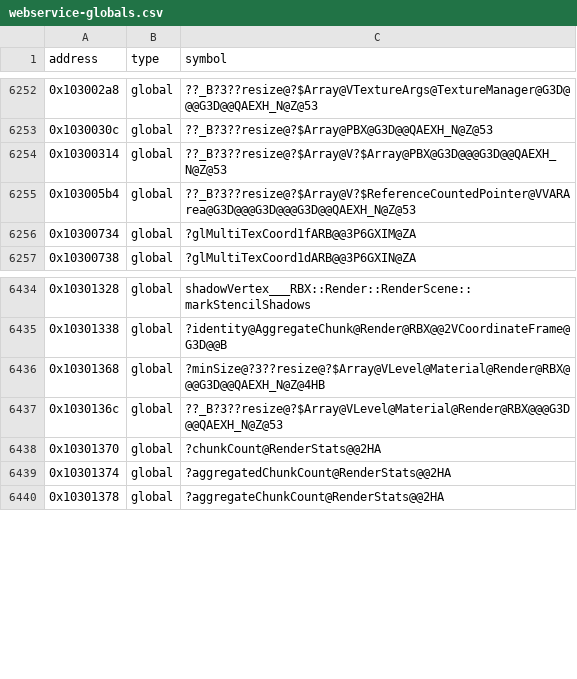
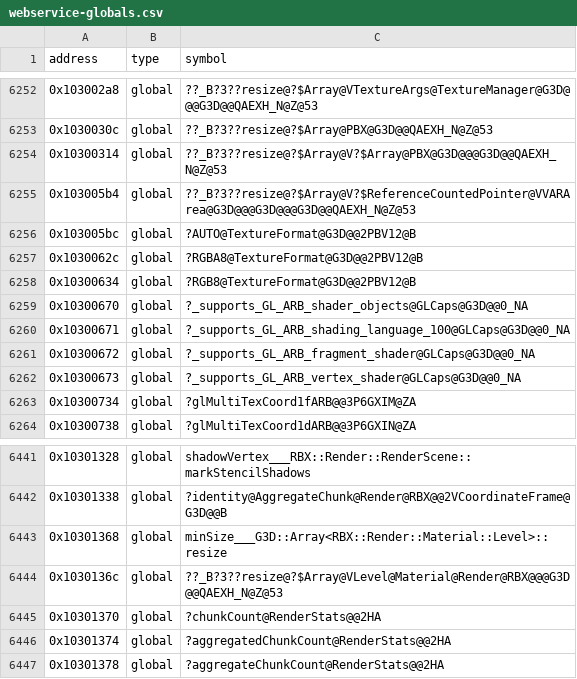
Before and after one commit to Asphaltian/OpenRBX, a CSV file: reccmp/webservice-globals.csv, drawn as a sheet; only a part is shown, gaps mark what is left out.

Commit message:
Name the GLCaps flags, fix the Array<Level> local static and pair Material's generated members

```diff
--- a/reccmp/webservice-globals.csv
+++ b/reccmp/webservice-globals.csv
@@ -6255,2 +6255,9 @@ address,type,symbol
 0x103005b4,global,??_B?3??resize@?$Array@V?$ReferenceCountedPointer@VVARArea@G3D@@@G3D@@@G3D@@QAEXH_N@Z@53
+0x103005bc,global,?AUTO@TextureFormat@G3D@@2PBV12@B
+0x1030062c,global,?RGBA8@TextureFormat@G3D@@2PBV12@B
+0x10300634,global,?RGB8@TextureFormat@G3D@@2PBV12@B
+0x10300670,global,?_supports_GL_ARB_shader_objects@GLCaps@G3D@@0_NA
+0x10300671,global,?_supports_GL_ARB_shading_language_100@GLCaps@G3D@@0_NA
+0x10300672,global,?_supports_GL_ARB_fragment_shader@GLCaps@G3D@@0_NA
+0x10300673,global,?_supports_GL_ARB_vertex_shader@GLCaps@G3D@@0_NA
 0x10300734,global,?glMultiTexCoord1fARB@@3P6GXIM@ZA
@@ -6435,3 +6442,3 @@ address,type,symbol
 0x10301338,global,?identity@AggregateChunk@Render@RBX@@2VCoordinateFrame@G3D@@B
-0x10301368,global,?minSize@?3??resize@?$Array@VLevel@Material@Render@RBX@@@G3D@@QAEXH_N@Z@4HB
+0x10301368,global,minSize___G3D::Array<RBX::Render::Material::Level>::resize
 0x1030136c,global,??_B?3??resize@?$Array@VLevel@Material@Render@RBX@@@G3D@@QAEXH_N@Z@53
```
Also changed, not shown: reccmp/webservice-g3d.csv, reccmp/webservice-synthetic.csv.
